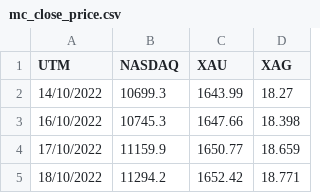
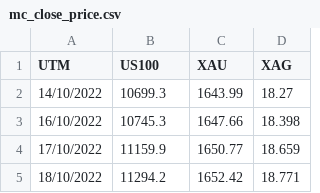
Before and after one commit to mathmathqq/garch_data, a CSV file: mc_close_price.csv, drawn as a sheet; only a part is shown.

Commit message:
Add files via upload

```diff
--- a/mc_close_price.csv
+++ b/mc_close_price.csv
@@ -1,2 +1,2 @@
-UTM,NASDAQ,XAU,XAG
+UTM,US100,XAU,XAG
 14/10/2022,10699.3,1643.99,18.27
```
